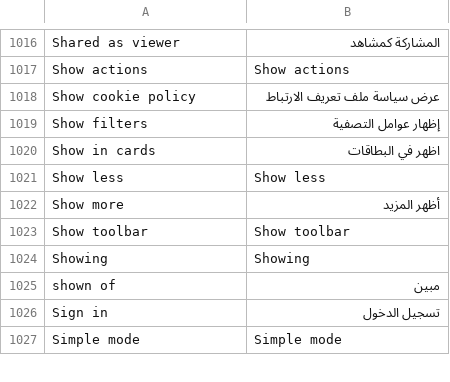
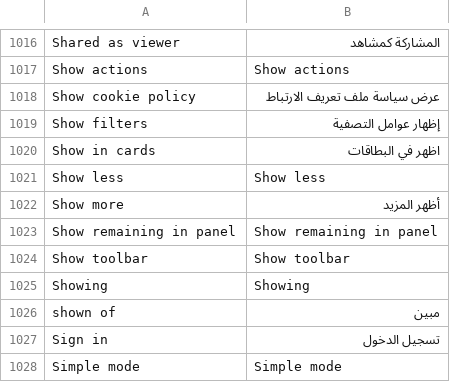
Before and after one commit to huridocs/uwazi, a CSV file: contents/ui-translations/ar.csv, drawn as a sheet; only a part is shown, gaps mark what is left out; the diff names each change by its address in the sheet, - before the commit and + after, or states it on an @@ line.

```diff
--- a/contents/ui-translations/ar.csv
+++ b/contents/ui-translations/ar.csv
+row 1023: Show remaining in panel | Show remaining in panel
```
Also changed, not shown: contents/ui-translations/el.csv, contents/ui-translations/en.csv, 16 other files.
